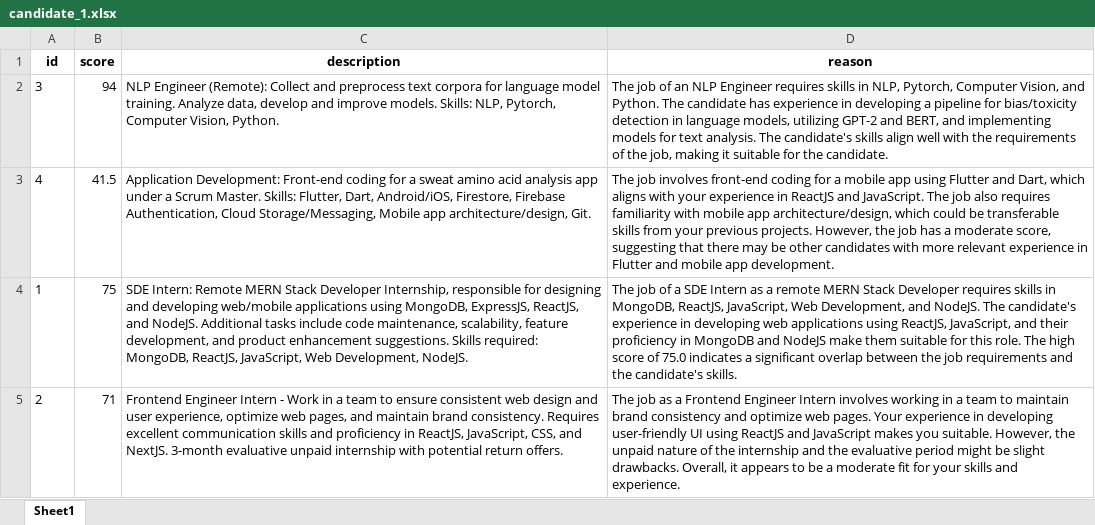
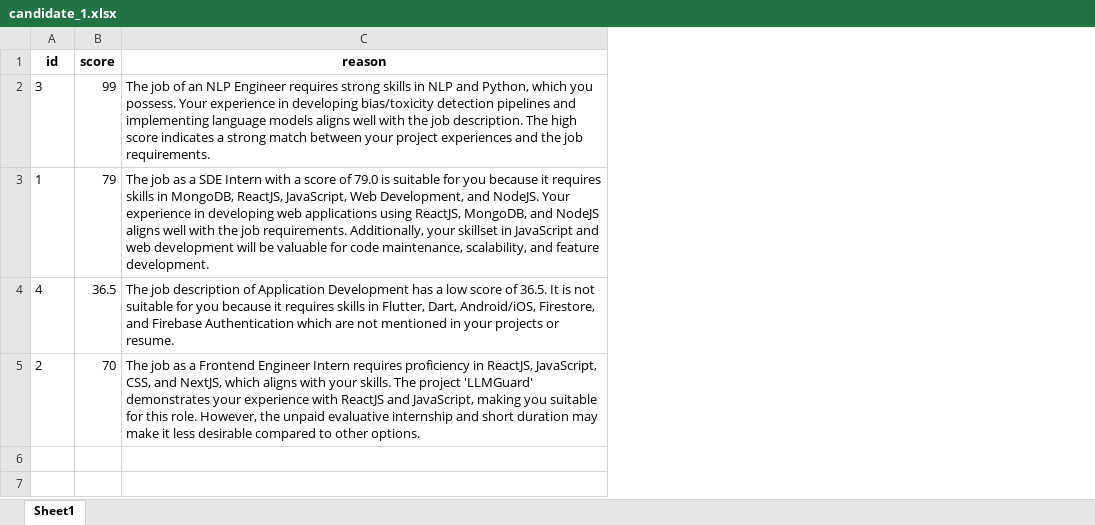
Before and after one commit to Shubh-Goyal-07/resume_matching, an Excel workbook: main/job_suggestions/candidate_1.xlsx, sheet Sheet1, drawn as a sheet; values as stored, in another font and other column widths than the file's, no borders; removed rows and columns are numbered as before the commit, all else as after; the diff names each change by its address in the sheet, - before the commit and + after, or states it on an @@ line.

```diff
--- a/main/job_suggestions/candidate_1.xlsx (sheet Sheet1)
+++ b/main/job_suggestions/candidate_1.xlsx (sheet Sheet1)
-column C (description), rows 2-3: NLP Engineer (Remote): Collect and preprocess text corpora for language model training. Analyze data, develop and improve models. Skills: NLP, Pytorch, Computer Vision, Python. | Application Development: Front-end coding for a sweat amino acid analysis app under a Scrum Master. Skills: Flutter, Dart, Android/iOS, Firestore, Firebase Authentication, Cloud Storage/Messaging, Mobile app architecture/design, Git.; row 5: Frontend Engineer Intern - Work in a team to ensure consistent web design and user experience, optimize web pages, and maintain brand consistency. Requires excellent communication skills and proficiency in ReactJS, JavaScript, CSS, and NextJS. 3-month evaluative unpaid internship with potential return offers.
-B2 (score): 94
+B2 (score): 99
-C2 (reason): …Engineer requires skills in NLP, Pytorch, Computer Vision, and Python. The candidate has experience in developing a pipeline for bias/toxicity detection in language models, utilizing GPT-2 and BERT, and implementing models for text analysis. The candidate's skills align well with the requirements of the job, making it suitable for the candidate.
+C2 (reason): …Engineer requires strong skills in NLP and Python, which you possess. Your experience in developing bias/toxicity detection pipelines and implementing language models aligns well with the job description. The high score indicates a strong match between your project experiences and the job requirements.
+row 3: 1 | 79 | The job as a SDE Intern with a score of 79.0 is suitable for you because it requires skills in MongoDB, ReactJS, JavaScript, Web Development, and NodeJS. Your experience in developing web applications using ReactJS, MongoDB, and NodeJS aligns well with the job requirements. Additionally, your skillset in JavaScript and web development will be valuable for code maintenance, scalability, and feature development.
-B4 (score): 41.5
+B4 (score): 36.5
-C4 (reason): The job involves front-end coding for a mobile app using Flutter and Dart, which aligns with your experience in ReactJS and JavaScript. The job also requires familiarity with mobile app architecture/design, which could be transferable skills from your previous projects. However, the job has a moderate score, suggesting that there may be other candidates with more relevant experience in Flutter and mobile app development.
+C4 (reason): The job description of Application Development has a low score of 36.5. It is not suitable for you because it requires skills in Flutter, Dart, Android/iOS, Firestore, and Firebase Authentication which are not mentioned in your projects or resume.
-row 4: 1 | 75 | SDE Intern: Remote MERN Stack Developer Internship, responsible for designing and developing web/mobile applications using MongoDB, ExpressJS, ReactJS, and NodeJS. Additional tasks include code maintenance, scalability, feature development, and product enhancement suggestions. Skills required: MongoDB, ReactJS, JavaScript, Web Development, NodeJS. | The job of a SDE Intern as a remote MERN Stack Developer requires skills in MongoDB, ReactJS, JavaScript, Web Development, and NodeJS. The candidate's experience in developing web applications using ReactJS, JavaScript, and their proficiency in MongoDB and NodeJS make them suitable for this role. The high score of 75.0 indicates a significant overlap between the job requirements and the candidate's skills.
-B5 (score): 71
+B5 (score): 70
-C5 (reason): …Engineer Intern involves working in a team to maintain brand consistency and optimize web pages. Your experience in developing user-friendly UI using ReactJS and JavaScript makes you suitable. However, the unpaid nature of the internship and the evaluative period might be slight drawbacks. Overall, it appears to be a moderate fit for your skills and experience.
+C5 (reason): …Engineer Intern requires proficiency in ReactJS, JavaScript, CSS, and NextJS, which aligns with your skills. The project 'LLMGuard' demonstrates your experience with ReactJS and JavaScript, making you suitable for this role. However, the unpaid evaluative internship and short duration may make it less desirable compared to other options.
```
Also changed, not shown: main/results/jdk_1.xlsx, 4 other files.
